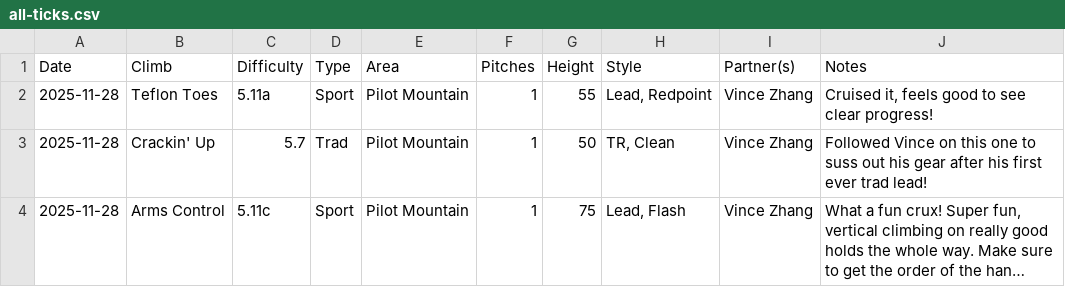
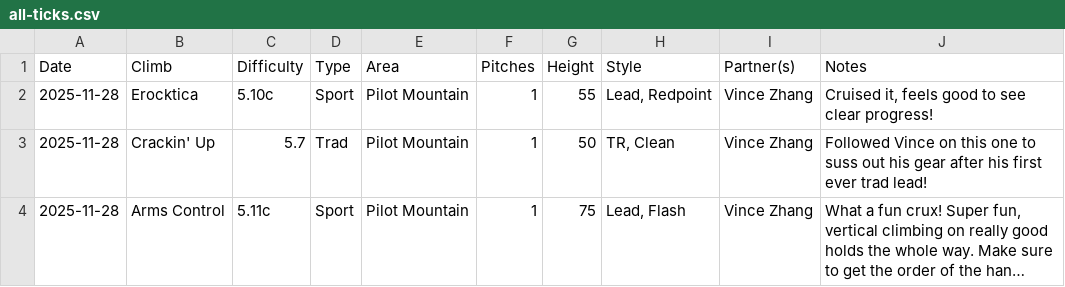
Before and after one commit to achiquit/websitejazzhands, a CSV file: climbing/data/all-ticks.csv, drawn as a sheet; only a part is shown; long unchanged cells end in ….

Commit message:
Ticks tweak

```diff
--- a/climbing/data/all-ticks.csv
+++ b/climbing/data/all-ticks.csv
@@ -1,3 +1,3 @@
 Date,Climb,Difficulty,Type,Area,Pitches,Height,Style,Partner(s),Notes
-2025-11-28,"Teflon Toes",5.11a,Sport,"Pilot Mountain",1,55,"Lead, Redpoint","Vince Zhang","Cruised it, feels good to see clear progress!"
+2025-11-28,Erocktica,5.10c,Sport,"Pilot Mountain",1,55,"Lead, Redpoint","Vince Zhang","Cruised it, feels good to see clear progress!"
 2025-11-28,"Crackin' Up",5.7,Trad,"Pilot Mountain",1,50,"TR, Clean","Vince Zhang","Followed Vince on this one to suss out his gear after his first ever trad lead!"
```
Also changed, not shown: climbing/data/all-time-stats.csv, climbing/data/ticks-by-grade.csv, 1 other file.
